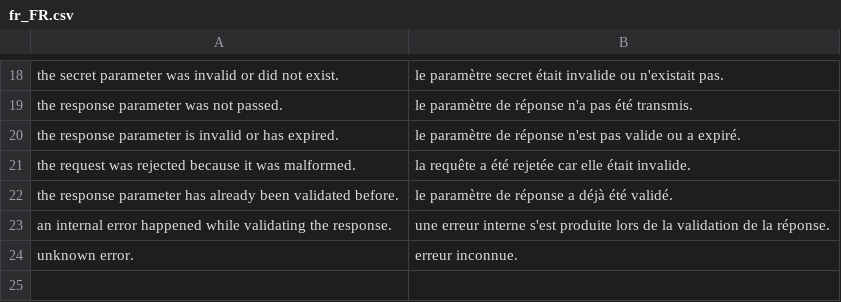
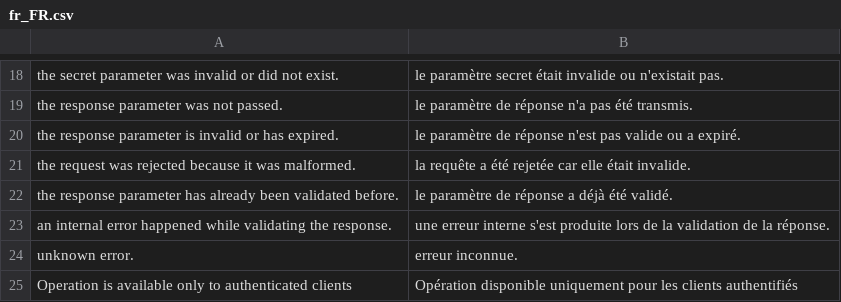
Before and after one commit to Pixel-Open/magento-cloudflare-turnstile, a CSV file: i18n/fr_FR.csv, drawn as a sheet; only a part is shown, gaps mark what is left out; the diff names each change by its address in the sheet, - before the commit and + after, or states it on an @@ line.

```diff
--- a/i18n/fr_FR.csv
+++ b/i18n/fr_FR.csv
+row 25: Operation is available only to authenticated clients | Opération disponible uniquement pour les clients authentifiés
```
Also changed, not shown: i18n/en_US.csv, 17 other files.
